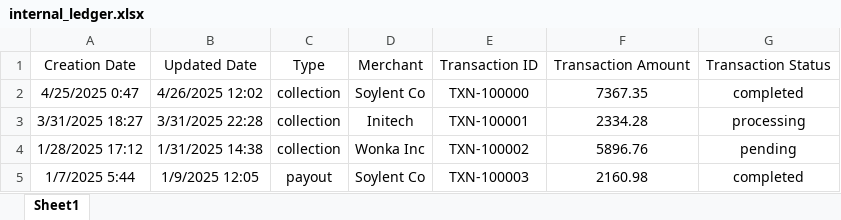
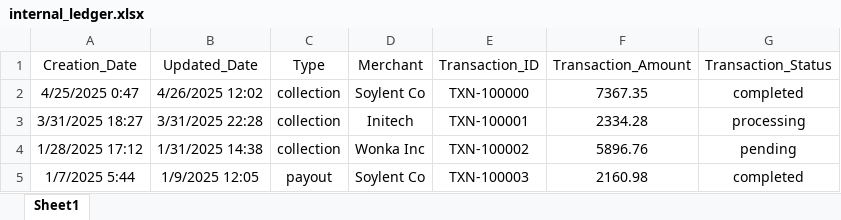
Before and after one commit to ekaterinachernysheva2810/automated-transaction-reconciliation, an Excel workbook: internal_ledger.xlsx, sheet Sheet1, drawn as a sheet; only a part is shown; values as stored, in another font and other column widths than the file's, no borders; the diff names each change by its address in the sheet, - before the commit and + after, or states it on an @@ line.

```diff
--- a/internal_ledger.xlsx (sheet Sheet1)
+++ b/internal_ledger.xlsx (sheet Sheet1)
-A1: Creation Date
+A1: Creation_Date
-B1: Updated Date
+B1: Updated_Date
-E1: Transaction ID
+E1: Transaction_ID
-F1: Transaction Amount
+F1: Transaction_Amount
-G1: Transaction Status
+G1: Transaction_Status
```
Also changed, not shown: bank_statement.xlsx.
